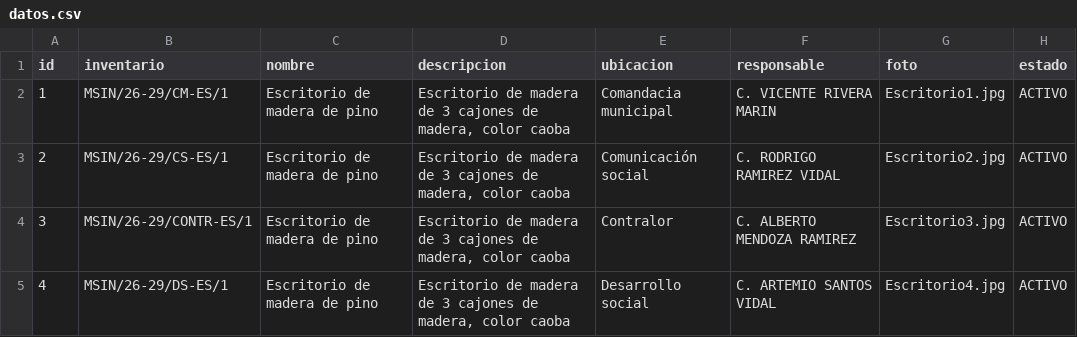
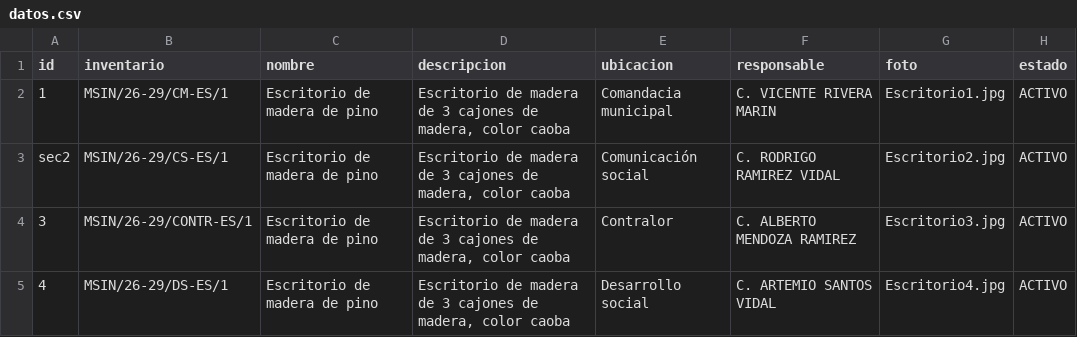
Before and after one commit to sanchezingjoseluis-create/cv-web, a CSV file: datos.csv, drawn as a sheet; only a part is shown; the diff names each change by its address in the sheet, - before the commit and + after, or states it on an @@ line.

Commit message:
Update datos.csv

```diff
--- a/datos.csv
+++ b/datos.csv
-A3 (id): 2
+A3 (id): sec2
```
